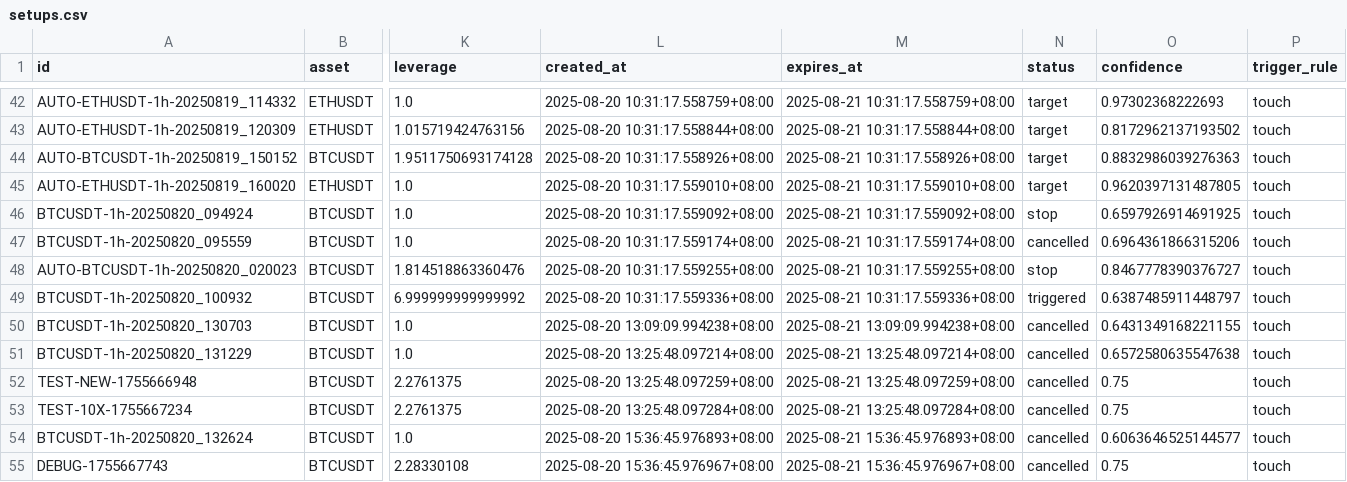
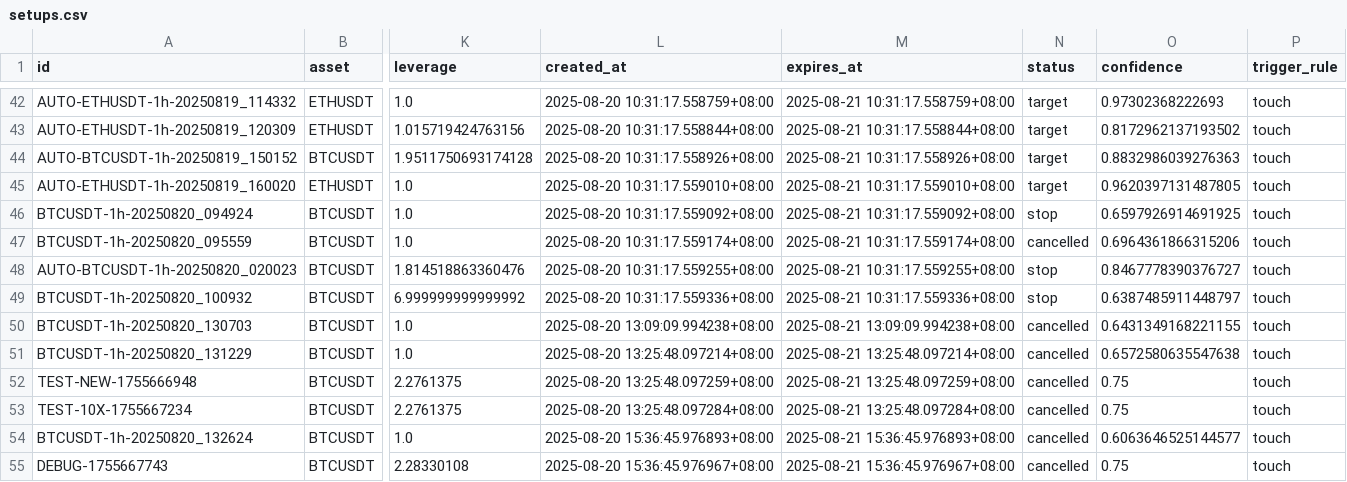
Before and after one commit to ArsalanShemirani/alpha12_24, a CSV file: runs/setups.csv, drawn as a sheet; only a part is shown, gaps mark what is left out; the diff names each change by its address in the sheet, - before the commit and + after, or states it on an @@ line.

```diff
--- a/runs/setups.csv
+++ b/runs/setups.csv
-N49 (status): triggered
+N49 (status): stop
```
Also changed, not shown: runs/trade_history.csv, 1 other file.
